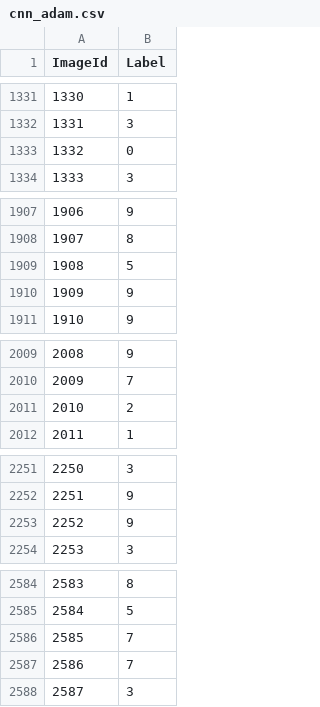
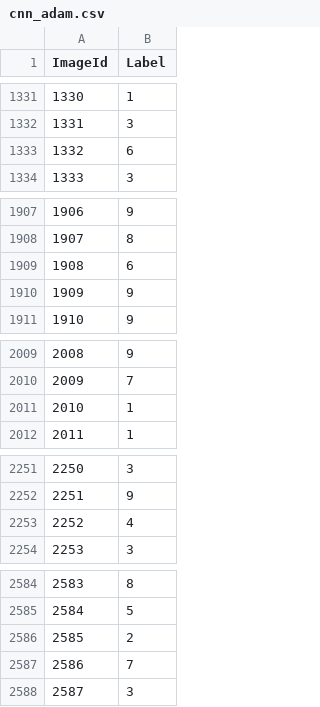
Before and after one commit to lo225szero11/Pet_Projects, a CSV file: Digit Recognizer/cnn_adam.csv, drawn as a sheet; only a part is shown, gaps mark what is left out; the diff covers the shown part only.

```diff
--- a/Digit Recognizer/cnn_adam.csv
+++ b/Digit Recognizer/cnn_adam.csv
@@ -1332,3 +1332,3 @@ ImageId,Label
 1331,3
-1332,0
+1332,6
 1333,3
@@ -1908,3 +1908,3 @@ ImageId,Label
 1907,8
-1908,5
+1908,6
 1909,9
@@ -2010,3 +2010,3 @@ ImageId,Label
 2009,7
-2010,2
+2010,1
 2011,1
@@ -2252,3 +2252,3 @@ ImageId,Label
 2251,9
-2252,9
+2252,4
 2253,3
@@ -2585,3 +2585,3 @@ ImageId,Label
 2584,5
-2585,7
+2585,2
 2586,7
```
Also changed, not shown: 54 edited cells elsewhere in this file, 1 other file.
